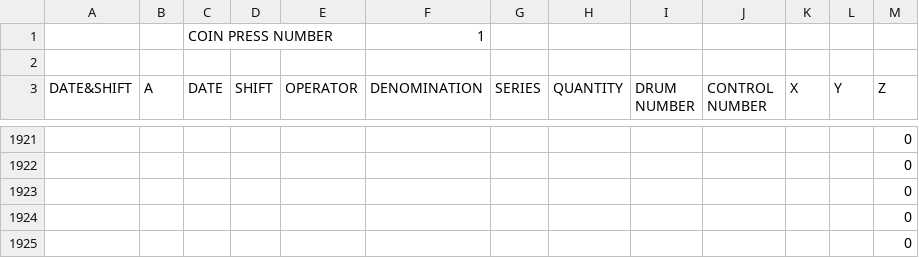
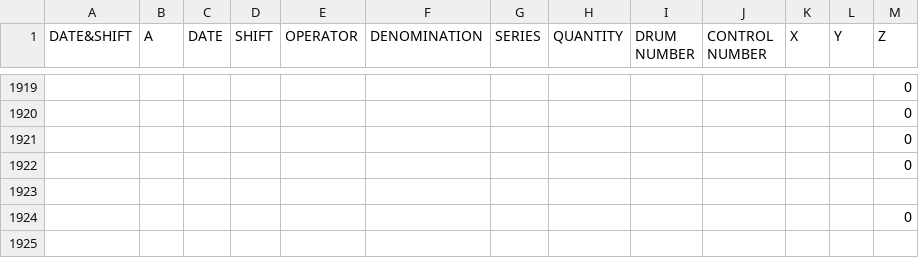
Before and after one commit to dionfarc1983/CPM, a CSV file: CPM1 - Sheet1.csv, drawn as a sheet; only a part is shown, gaps mark what is left out; removed rows and columns are numbered as before the commit, all else as after; the diff names each change by its address in the sheet, - before the commit and + after, or states it on an @@ line.

Commit message:
Update CPM1 - Sheet1.csv

```diff
--- a/CPM1 - Sheet1.csv
+++ b/CPM1 - Sheet1.csv
-row 1:  |  | COIN PRESS NUMBER |  |  | 1
-row 2: (empty)
+row 1923: (empty)
```
